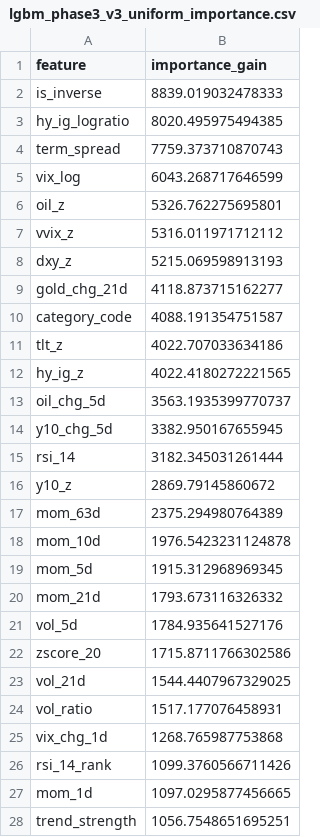
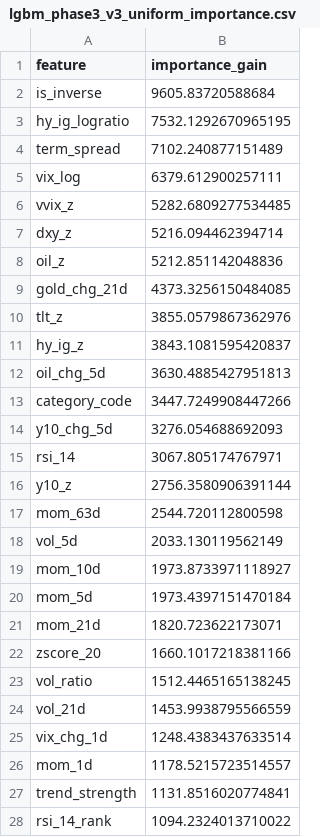
Before and after one commit to wansoo88/recostock, a CSV file: models/weights/lgbm_phase3_v3_uniform_importance.csv, drawn as a sheet; only a part is shown; the diff covers the shown part only.

```diff
--- a/models/weights/lgbm_phase3_v3_uniform_importance.csv
+++ b/models/weights/lgbm_phase3_v3_uniform_importance.csv
@@ -1,28 +1,28 @@
 feature,importance_gain
-is_inverse,8839.019032478333
-hy_ig_logratio,8020.495975494385
-term_spread,7759.373710870743
-vix_log,6043.268717646599
-oil_z,5326.762275695801
-vvix_z,5316.011971712112
-dxy_z,5215.069598913193
-gold_chg_21d,4118.873715162277
-category_code,4088.191354751587
-tlt_z,4022.707033634186
-hy_ig_z,4022.4180272221565
-oil_chg_5d,3563.1935399770737
-y10_chg_5d,3382.950167655945
-rsi_14,3182.345031261444
-y10_z,2869.79145860672
-mom_63d,2375.294980764389
-mom_10d,1976.5423231124878
-mom_5d,1915.312968969345
-mom_21d,1793.673116326332
-vol_5d,1784.935641527176
-zscore_20,1715.8711766302586
-vol_21d,1544.4407967329025
-vol_ratio,1517.177076458931
-vix_chg_1d,1268.765987753868
-rsi_14_rank,1099.3760566711426
-mom_1d,1097.0295877456665
-trend_strength,1056.7548651695251
+is_inverse,9605.83720588684
+hy_ig_logratio,7532.1292670965195
+term_spread,7102.240877151489
+vix_log,6379.612900257111
+vvix_z,5282.6809277534485
+dxy_z,5216.094462394714
+oil_z,5212.851142048836
+gold_chg_21d,4373.3256150484085
+tlt_z,3855.0579867362976
+hy_ig_z,3843.1081595420837
+oil_chg_5d,3630.4885427951813
+category_code,3447.7249908447266
+y10_chg_5d,3276.054688692093
+rsi_14,3067.805174767971
+y10_z,2756.3580906391144
+mom_63d,2544.720112800598
+vol_5d,2033.130119562149
+mom_10d,1973.8733971118927
+mom_5d,1973.4397151470184
+mom_21d,1820.723622173071
+zscore_20,1660.1017218381166
+vol_ratio,1512.4465165138245
+vol_21d,1453.9938795566559
+vix_chg_1d,1248.4383437633514
+mom_1d,1178.5215723514557
+trend_strength,1131.8516020774841
+rsi_14_rank,1094.2324013710022
```
Also changed, not shown: 4 edited cells elsewhere in this file, data/logs/retrain_history.csv, 1 other file.
